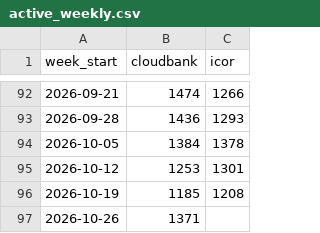
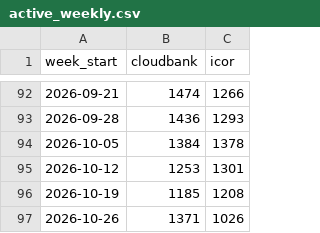
Before and after one commit to sean-morris/cloudbank-pilot-hub-users, a CSV file: data/active_weekly.csv, drawn as a sheet; only a part is shown, gaps mark what is left out.

```diff
--- a/data/active_weekly.csv
+++ b/data/active_weekly.csv
@@ -96,2 +96,2 @@ week_start,cloudbank,icor
 2026-10-19,1185,1208
-2026-10-26,1371,
+2026-10-26,1371,1026
```
Also changed, not shown: data/active_daily.csv, data/term_archive.csv, 3 other files.
